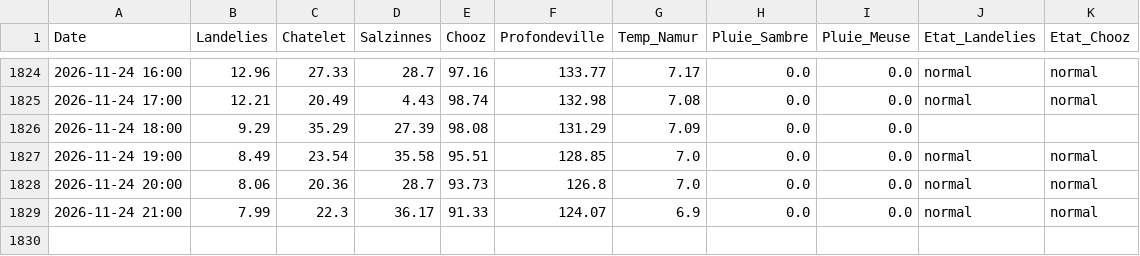
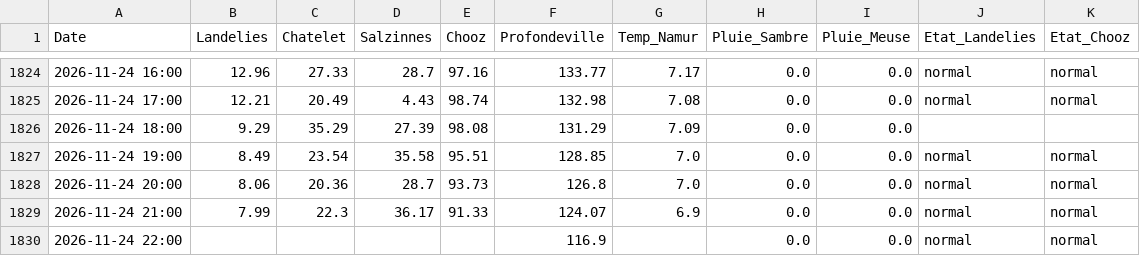
Before and after one commit to clem-tried-it/Guide-peche, a CSV file: data/releves.csv, drawn as a sheet; only a part is shown, gaps mark what is left out.

```diff
--- a/data/releves.csv
+++ b/data/releves.csv
@@ -1829 +1829,2 @@ Date,Landelies,Chatelet,Salzinnes,Chooz,Profondeville,Temp_Namur,Pluie_Sambre,Pl
 2026-11-24 21:00,7.99,22.3,36.17,91.33,124.07,6.9,0.0,0.0,normal,normal
+2026-11-24 22:00,,,,,116.9,,0.0,0.0,normal,normal
```
Also changed, not shown: data/historique.csv, data/releves_10j.csv, 1 other file.
